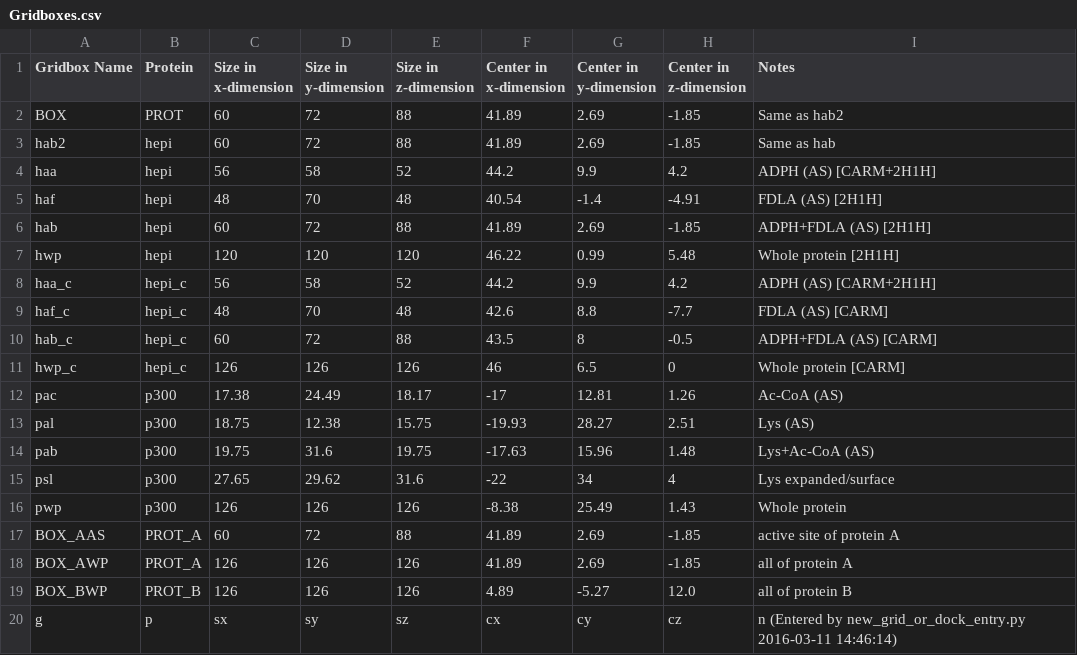
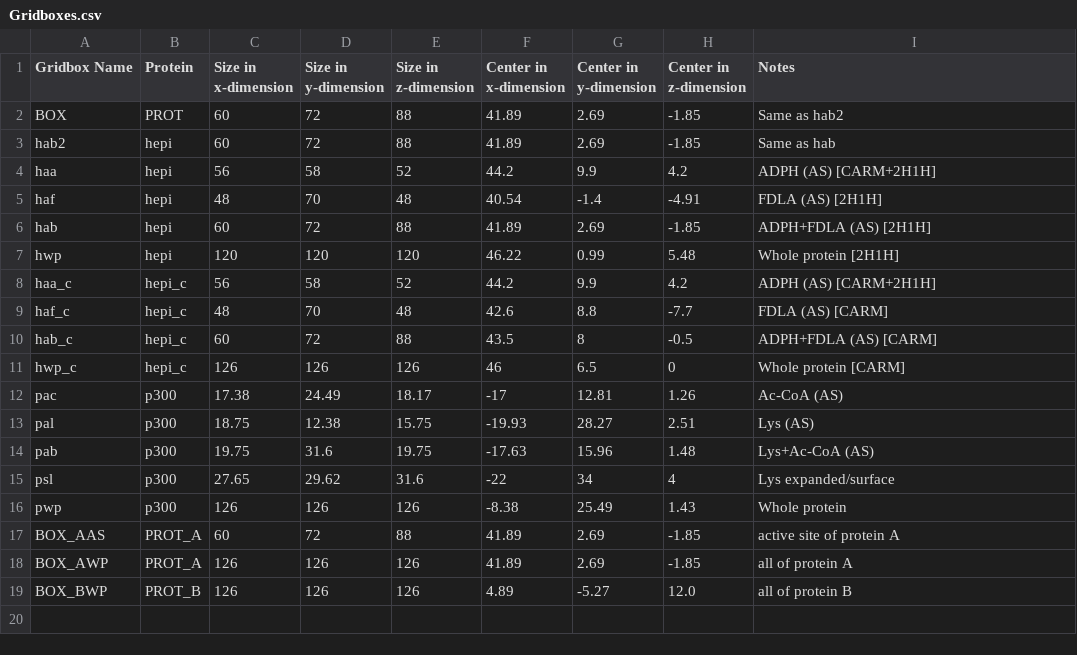
Before and after one commit to kerazarek/TaylorLab, a CSV file: zvina/Gridboxes.csv, drawn as a sheet; the diff names each change by its address in the sheet, - before the commit and + after, or states it on an @@ line.

```diff
--- a/zvina/Gridboxes.csv
+++ b/zvina/Gridboxes.csv
-row 20: g | p | sx | sy | sz | cx | cy | cz | n (Entered by new_grid_or_dock_entry.py 2016-03-11 14:46:14)
```
Also changed, not shown: zvina/Dockings.csv, 35 other files.
